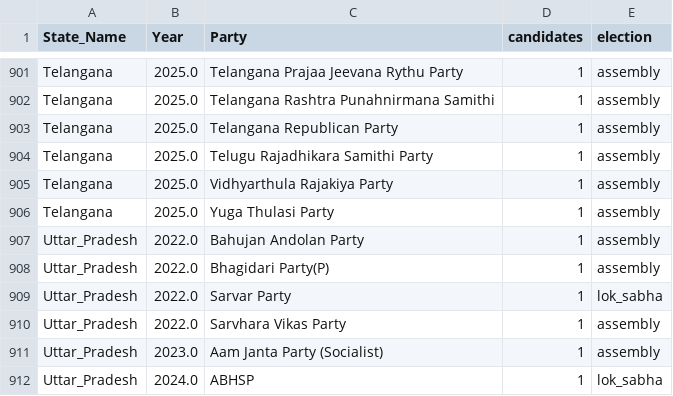
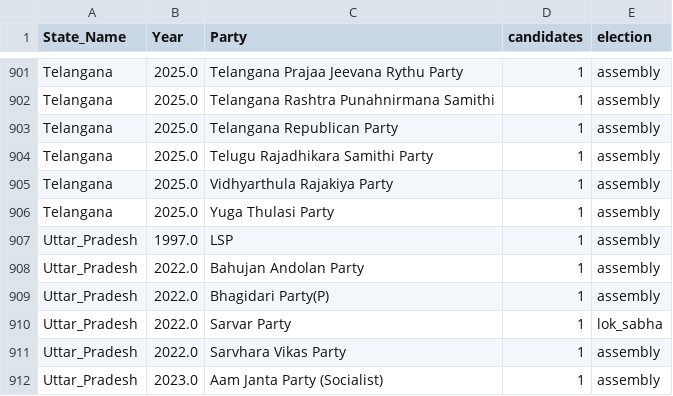
Before and after one commit to in-rolls/eci_results, a CSV file: data/release/parties_not_in_ppi.csv, drawn as a sheet; only a part is shown, gaps mark what is left out; the shorter side is filled out with more unchanged rows; the diff names each change by its address in the sheet, - before the commit and + after, or states it on an @@ line.

```diff
--- a/data/release/parties_not_in_ppi.csv
+++ b/data/release/parties_not_in_ppi.csv
+row 907: Uttar_Pradesh | 1997.0 | LSP | 1 | assembly
```
Also changed, not shown: data/release/party_matches.csv, 50 other files.
